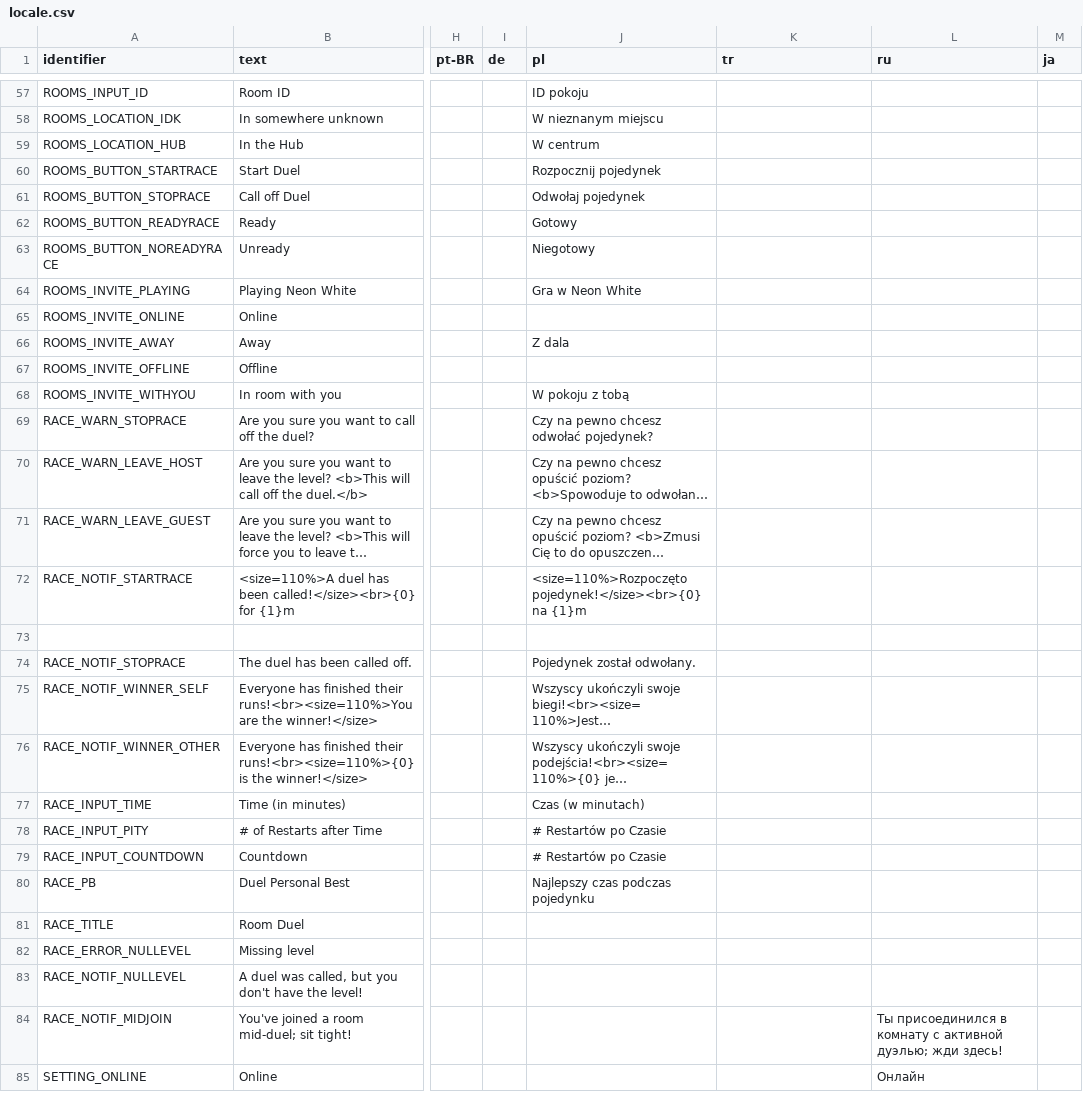
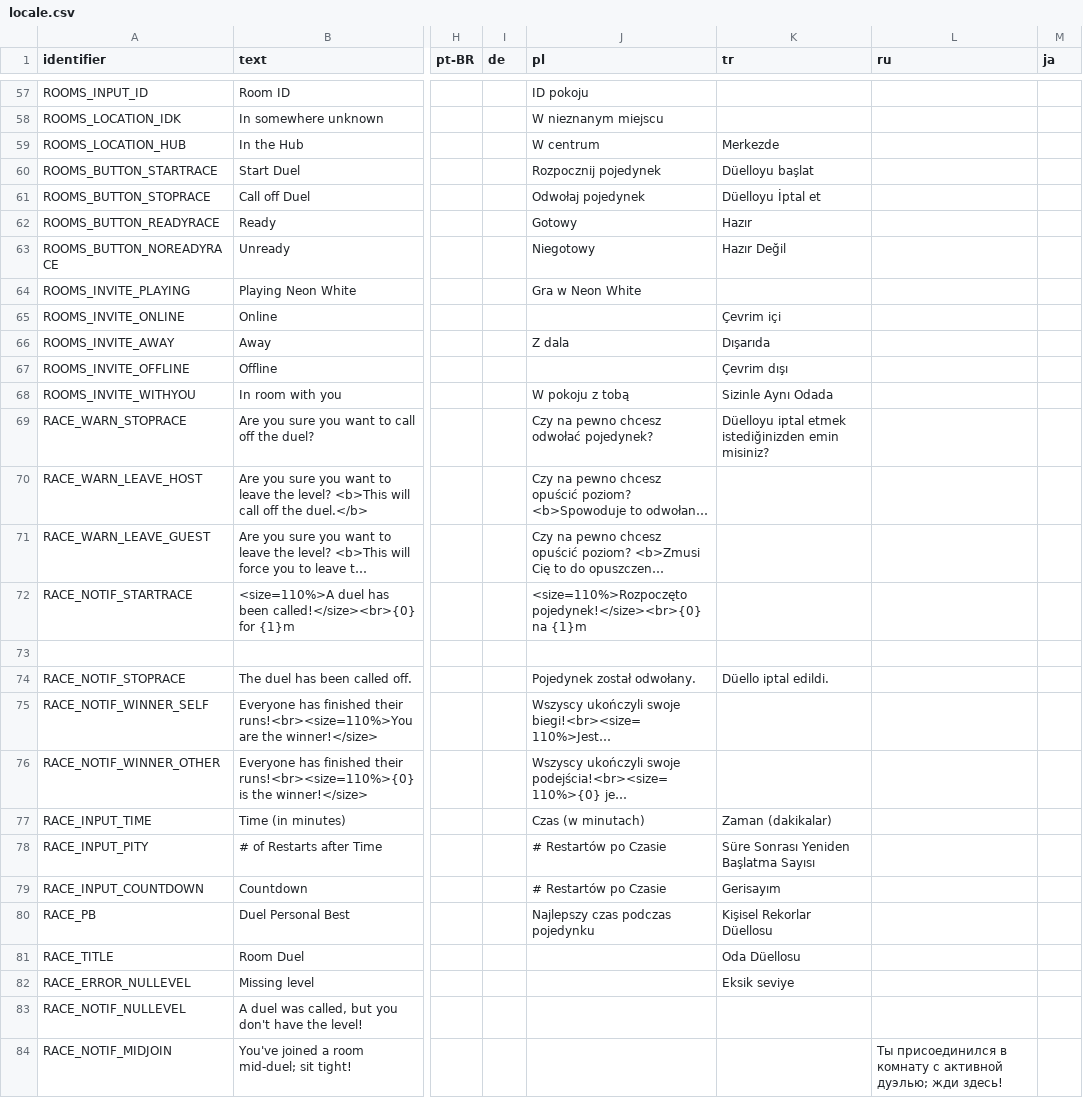
Before and after one commit to stxticOVFL/NeonNetwork, a CSV file: Resources/locale.csv, drawn as a sheet; only a part is shown, gaps mark what is left out; the shorter side is filled out with more unchanged rows; long unchanged cells end in …; the diff covers the shown part only; the diff names each change by its address in the sheet, - before the commit and + after, or states it on an @@ line.

```diff
--- a/Resources/locale.csv
+++ b/Resources/locale.csv
-K59 (tr): (empty)
+K59 (tr): Merkezde
-K60 (tr): (empty)
+K60 (tr): Düelloyu başlat
-K61 (tr): (empty)
+K61 (tr): Düelloyu İptal et
-K62 (tr): (empty)
+K62 (tr): Hazır
-K63 (tr): (empty)
+K63 (tr): Hazır Değil
-K65 (tr): (empty)
+K65 (tr): Çevrim içi
-K66 (tr): (empty)
+K66 (tr): Dışarıda
-K67 (tr): (empty)
+K67 (tr): Çevrim dışı
-K68 (tr): (empty)
+K68 (tr): Sizinle Aynı Odada
-K69 (tr): (empty)
+K69 (tr): Düelloyu iptal etmek istediğinizden emin misiniz?
-K74 (tr): (empty)
+K74 (tr): Düello iptal edildi.
-K77 (tr): (empty)
+K77 (tr): Zaman (dakikalar)
-K78 (tr): (empty)
+K78 (tr): Süre Sonrası Yeniden Başlatma Sayısı
-K79 (tr): (empty)
+K79 (tr): Gerisayım
-K80 (tr): (empty)
+K80 (tr): Kişisel Rekorlar Düellosu
-K81 (tr): (empty)
+K81 (tr): Oda Düellosu
-K82 (tr): (empty)
+K82 (tr): Eksik seviye
```
Also changed, not shown: 30 edited cells elsewhere in this file.
